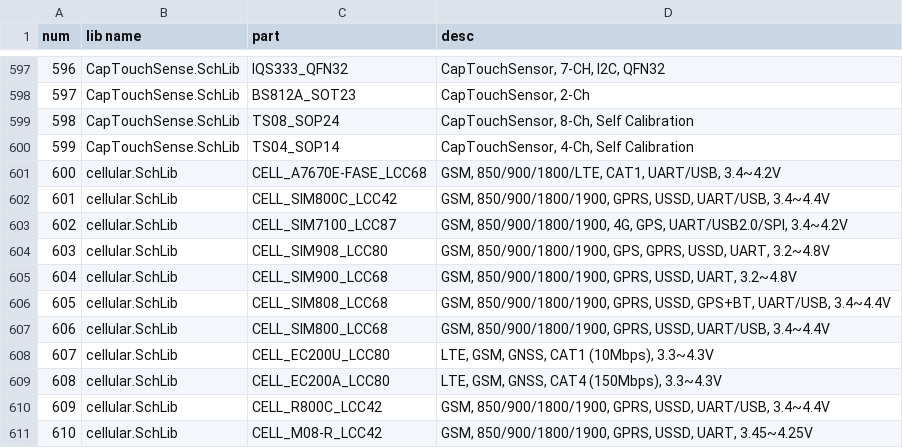
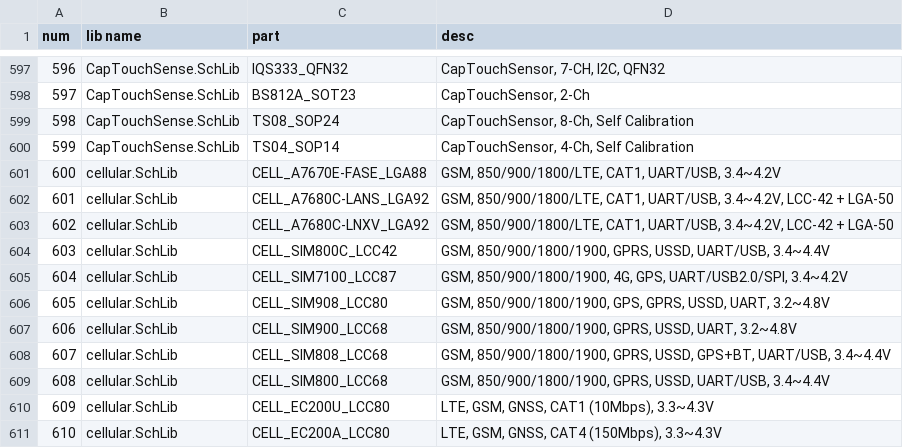
Before and after one commit to chilaboard/Altium-Library, a CSV file: component_list.csv, drawn as a sheet; only a part is shown, gaps mark what is left out; the shorter side is filled out with more unchanged rows; addresses are those after the commit; the diff names each change by its address in the sheet, - before the commit and + after, or states it on an @@ line.

Commit message:
14050624 - 20260915

```diff
--- a/component_list.csv
+++ b/component_list.csv
-C601 (part): CELL_A7670E-FASE_LCC68
+C601 (part): CELL_A7670E-FASE_LGA88
+row 602: 601 | cellular.SchLib | CELL_A7680C-LANS_LGA92 | GSM, 850/900/1800/LTE, CAT1, UART/USB, 3.4~4.2V, LCC-42 + LGA-50
+row 603: 602 | cellular.SchLib | CELL_A7680C-LNXV_LGA92 | GSM, 850/900/1800/LTE, CAT1, UART/USB, 3.4~4.2V, LCC-42 + LGA-50
@@ column A (num) renumbered from row 604 down @@
```
